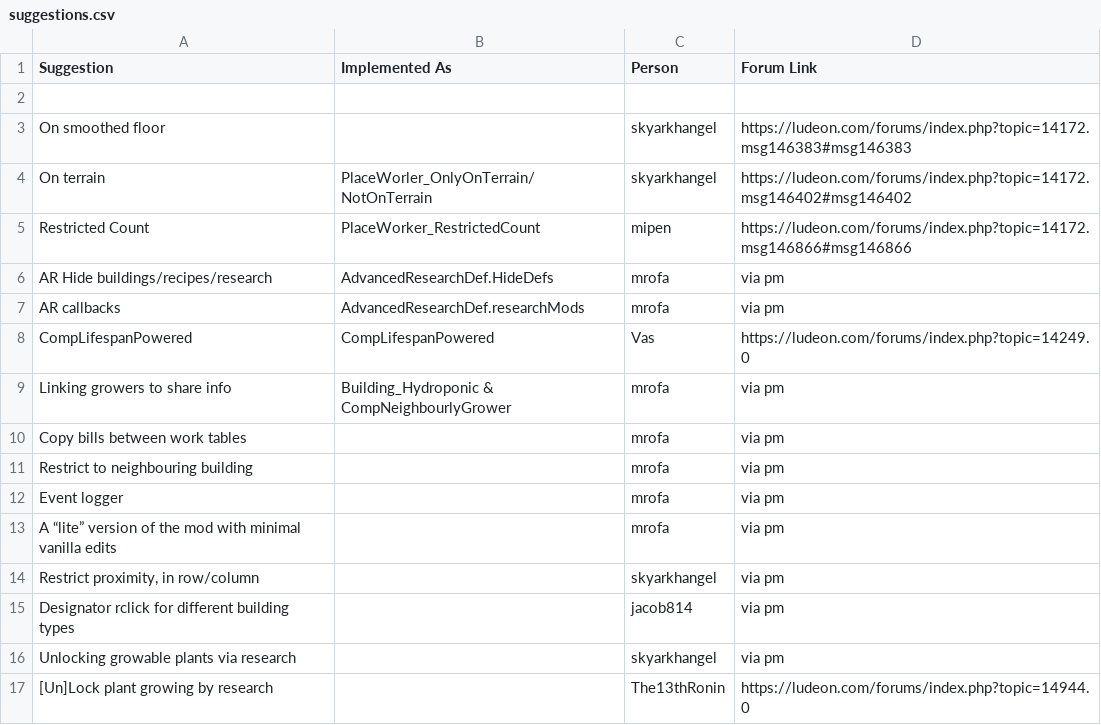
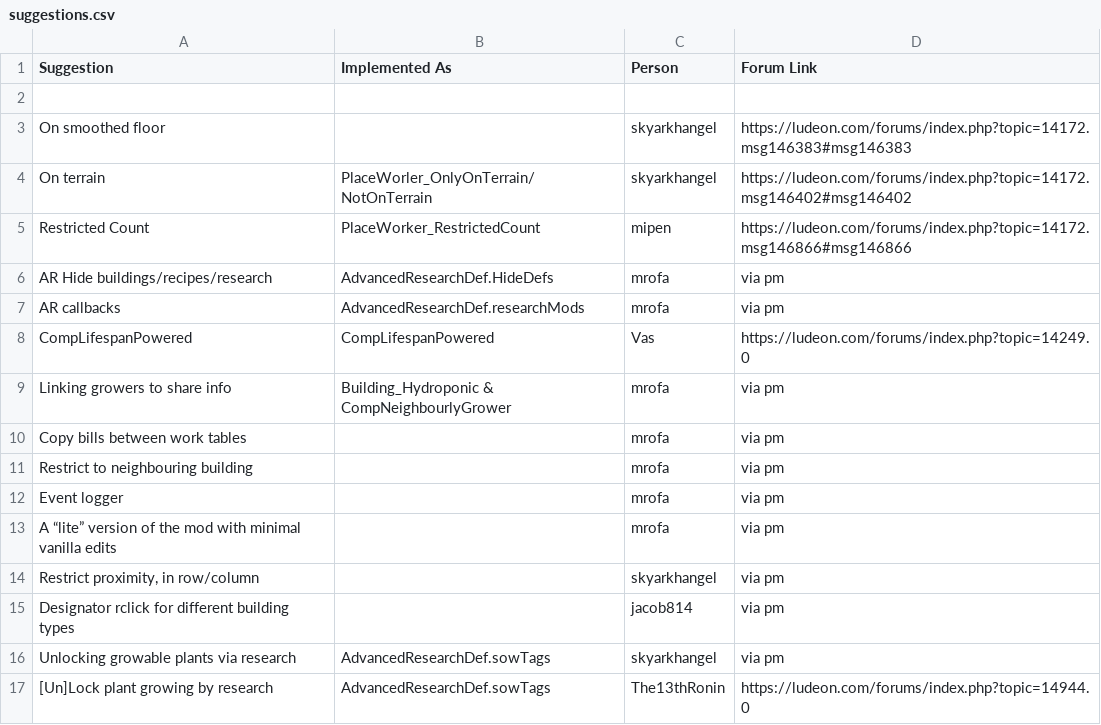
Before and after one commit to RimWorldCCLTeam/CommunityCoreLibrary, a CSV file: suggestions.csv, drawn as a sheet.

Commit message:
Updated suggestions to reflect changes

```diff
--- a/suggestions.csv
+++ b/suggestions.csv
@@ -15,3 +15,3 @@
 "Designator rclick for different building types",,"jacob814","via pm"
-"Unlocking growable plants via research",,"skyarkhangel","via pm"
-"[Un]Lock plant growing by research",,"The13thRonin","https://ludeon.com/forums/index.php?topic=14944.0"
+"Unlocking growable plants via research","AdvancedResearchDef.sowTags","skyarkhangel","via pm"
+"[Un]Lock plant growing by research","AdvancedResearchDef.sowTags","The13thRonin","https://ludeon.com/forums/index.php?topic=14944.0"
```
